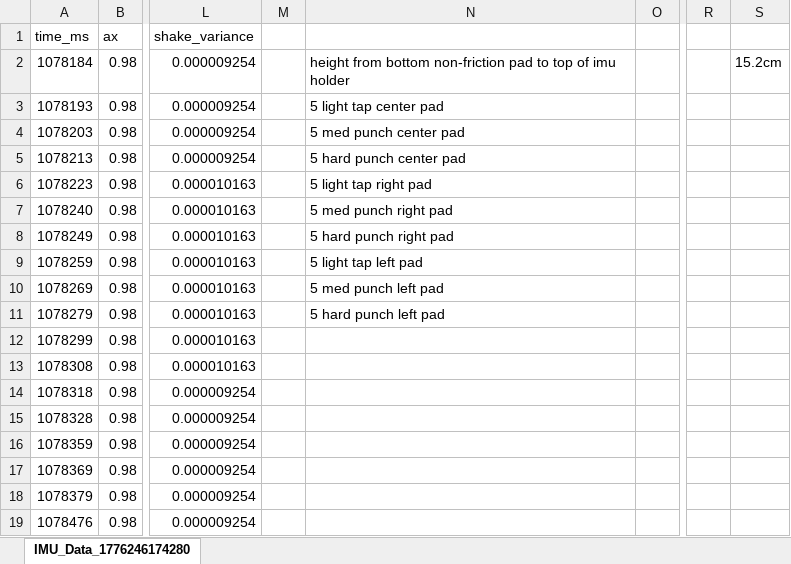
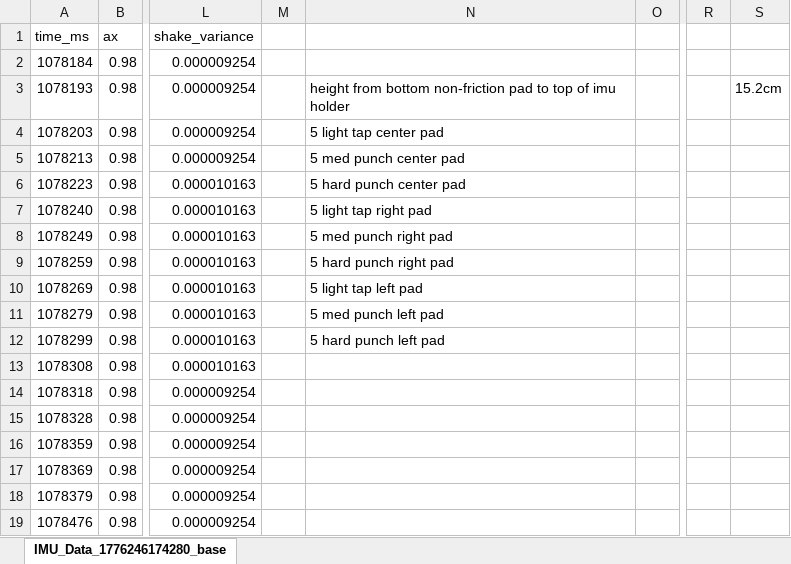
Before and after one commit to cheer-up-dimbo/IS431, an Excel workbook: assets/HA-stability test/IMU_Data_1776246174280_base.xlsx, sheet IMU_Data_1776246174280_base, drawn as a sheet; only a part is shown, gaps mark what is left out; values as stored, in another font and other column widths than the file's, no borders; the diff names each change by its address in the sheet, - before the commit and + after, or states it on an @@ line.

```diff
--- a/assets/HA-stability test/IMU_Data_1776246174280_base.xlsx (sheet IMU_Data_1776246174280_base)
+++ b/assets/HA-stability test/IMU_Data_1776246174280_base.xlsx (sheet IMU_Data_1776246174280_base)
-sheet tab: IMU_Data_1776246174280
+sheet tab: IMU_Data_1776246174280_base
-N2: height from bottom non-friction pad to top of imu holder
+N2: (empty)
-S2: 15.2cm
+S2: (empty)
-N3: 5 light tap center pad
+N3: height from bottom non-friction pad to top of imu holder
-S3: (empty)
+S3: 15.2cm
-N4: 5 med punch center pad
+N4: 5 light tap center pad
-N5: 5 hard punch center pad
+N5: 5 med punch center pad
-N6: 5 light tap right pad
+N6: 5 hard punch center pad
-N7: 5 med punch right pad
+N7: 5 light tap right pad
-N8: 5 hard punch right pad
+N8: 5 med punch right pad
-N9: 5 light tap left pad
+N9: 5 hard punch right pad
-N10: 5 med punch left pad
+N10: 5 light tap left pad
-N11: 5 hard punch left pad
+N11: 5 med punch left pad
-N12: (empty)
+N12: 5 hard punch left pad
```
Also changed, not shown: assets/HA-stability test/IMU_Data_1776247701045_circular.xlsx, assets/HA-stability test/IMU_Data_1776248084423_steel tube.xlsx, 24 other files.
